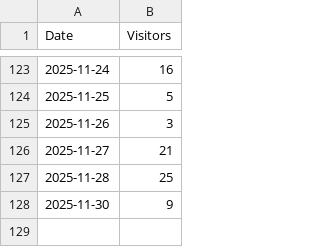
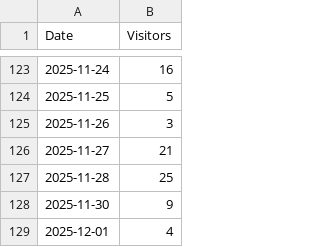
Before and after one commit to skarmat/visitors-dashboard, a CSV file: data.csv, drawn as a sheet; only a part is shown, gaps mark what is left out; the diff names each change by its address in the sheet, - before the commit and + after, or states it on an @@ line.

```diff
--- a/data.csv
+++ b/data.csv
+row 129: 2025-12-01 | 4
```
Also changed, not shown: 2 other files.
